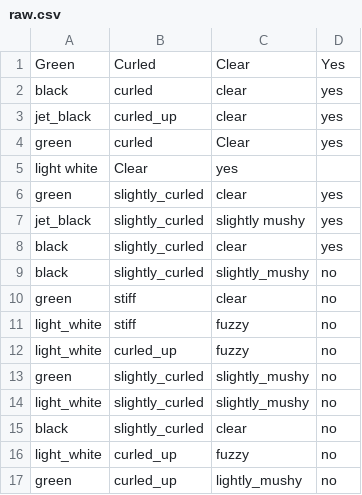
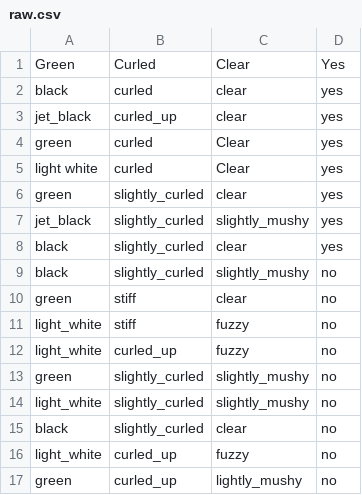
Before and after one commit to ubaidillahumar/melon, a CSV file: raw.csv, drawn as a sheet.

Commit message:
Update raw.csv

```diff
--- a/raw.csv
+++ b/raw.csv
@@ -4,5 +4,5 @@ jet_black, curled_up, clear, yes
 green, curled, Clear, yes
-light white, Clear, yes
+light white, curled, Clear, yes
 green, slightly_curled, clear, yes
-jet_black, slightly_curled, slightly mushy, yes
+jet_black, slightly_curled, slightly_mushy, yes
 black, slightly_curled, clear, yes
```
